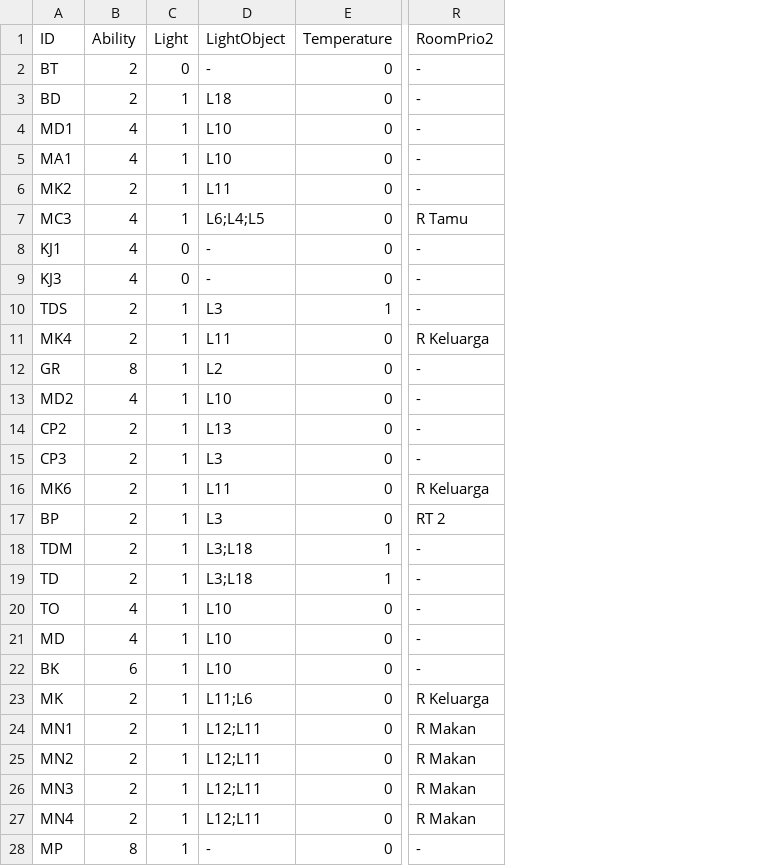
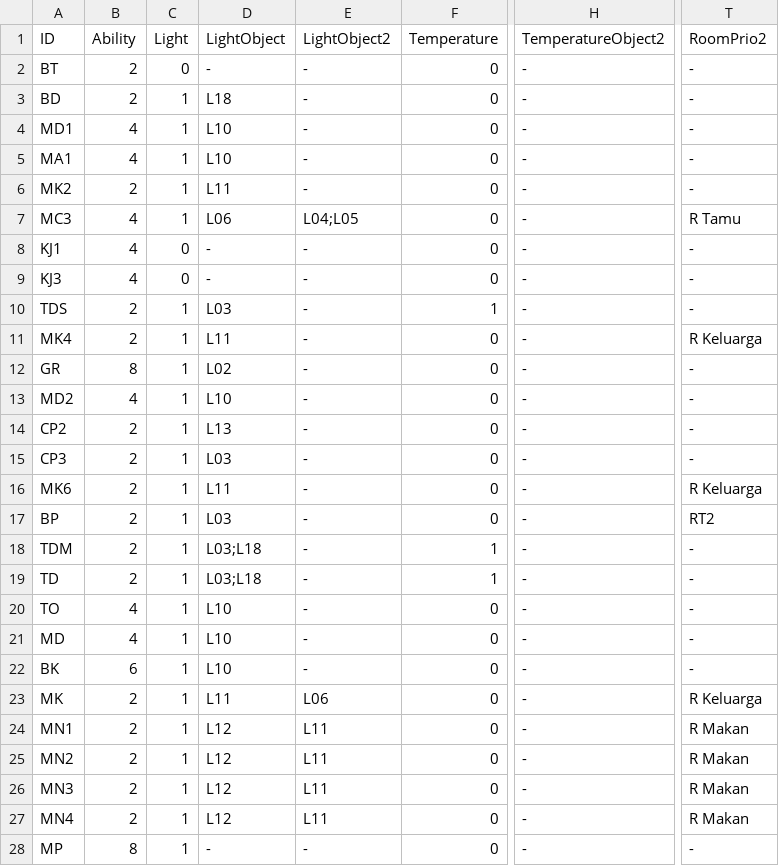
Before and after one commit to jackthezipper/homesimulation, a CSV file: res/paula/table_terms_ayah.csv, drawn as a sheet; only a part is shown, gaps mark what is left out; addresses are those after the commit; the diff covers the shown part only; the diff names each change by its address in the sheet, - before the commit and + after, or states it on an @@ line.

Commit message:
- add lamp to 3dm - add for light and temperature obj for room2

```diff
--- a/res/paula/table_terms_ayah.csv
+++ b/res/paula/table_terms_ayah.csv
+column E (LightObject2), rows 2-28: - | - | - | - | - | L04;L05 | - | - | - | - | - | - | - | - | - | - | - | - | - | - | - | L06 | L11 | L11 | L11 | L11 | -
+column H (TemperatureObject2), rows 2-28: all -
-D7 (LightObject): L6;L4;L5
+D7 (LightObject): L06
-D10 (LightObject): L3
+D10 (LightObject): L03
-D12 (LightObject): L2
+D12 (LightObject): L02
-D15 (LightObject): L3
+D15 (LightObject): L03
-D17 (LightObject): L3
+D17 (LightObject): L03
-T17 (RoomPrio2): RT 2
+T17 (RoomPrio2): RT2
-D18:D19 (LightObject): L3;L18
+D18:D19 (LightObject): L03;L18
-D23 (LightObject): L11;L6
+D23 (LightObject): L11
-D24:D27 (LightObject): L12;L11
+D24:D27 (LightObject): L12
```
Also changed, not shown: 8 edited cells elsewhere in this file, 4 other files.
